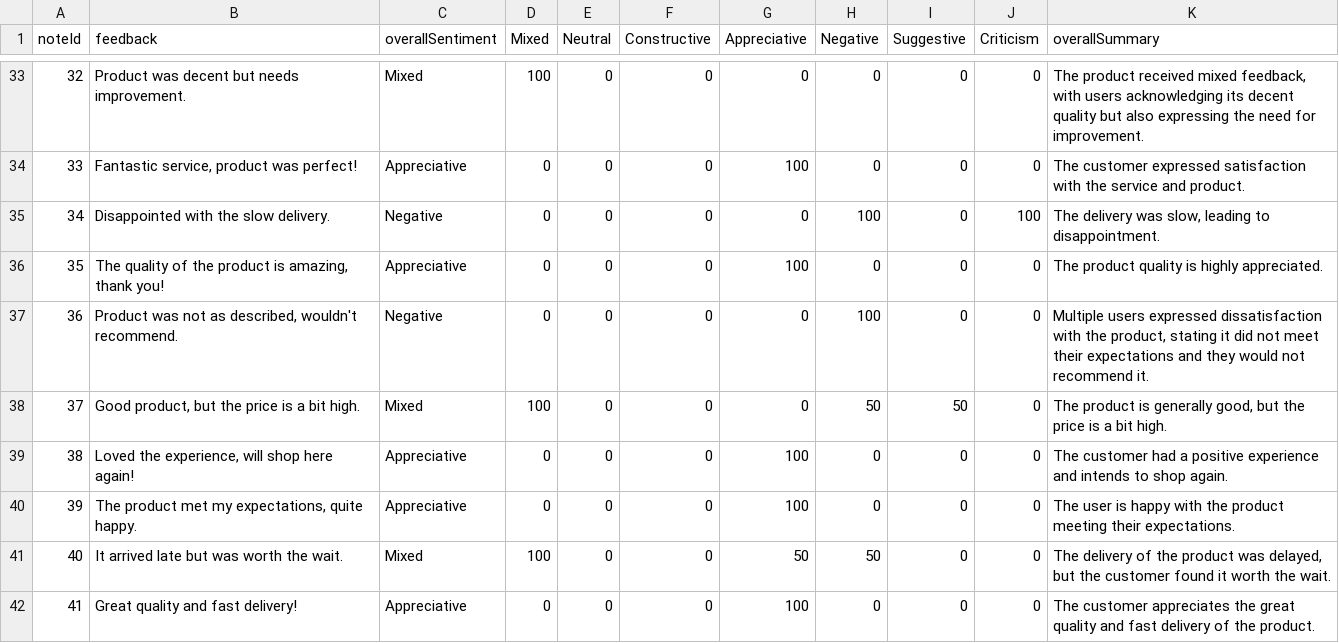
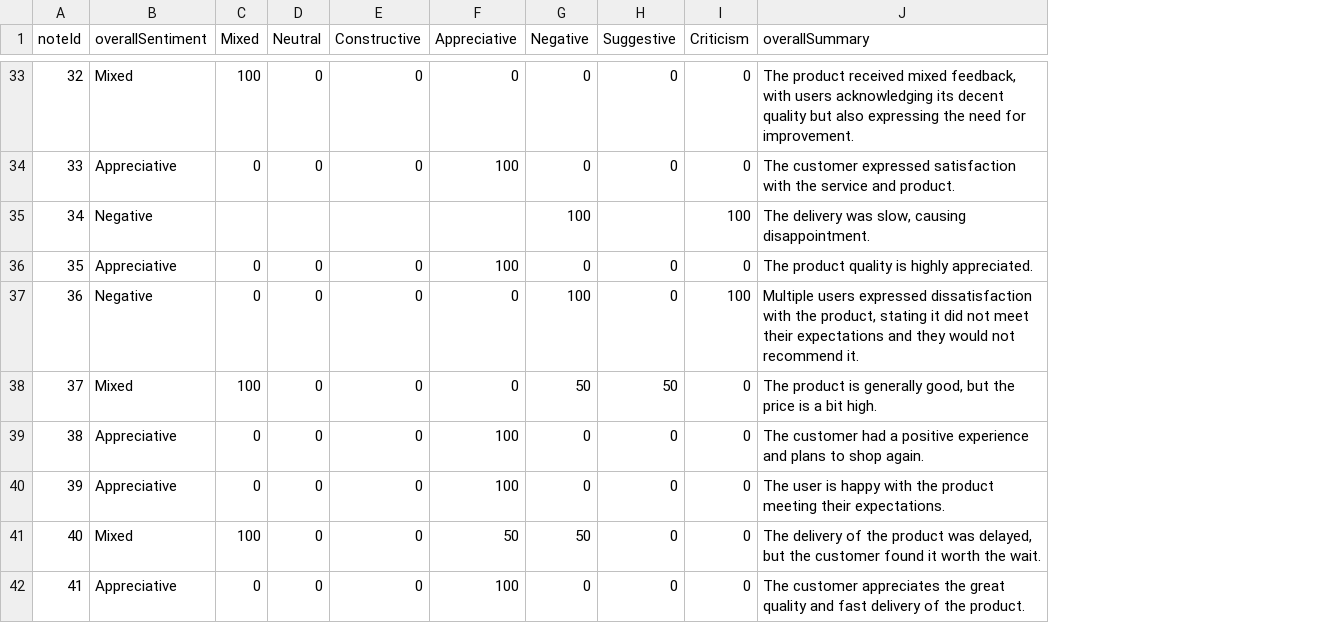
Before and after one commit to itsmesamir/feedback-analyzer, a CSV file: src/data/output.csv, drawn as a sheet; only a part is shown, gaps mark what is left out; removed rows and columns are numbered as before the commit, all else as after; the diff covers the shown part only; the diff names each change by its address in the sheet, - before the commit and + after, or states it on an @@ line.

Commit message:
Update the parser logic and implement handleWithRetry while analyzing feedback

```diff
--- a/src/data/output.csv
+++ b/src/data/output.csv
-column B (feedback), rows 33-42: Product was decent but needs improvement. | Fantastic service, product was perfect! | Disappointed with the slow delivery. | The quality of the product is amazing, thank you! | Product was not as described, wouldn't recommend. | Good product, but the price is a bit high. | Loved the experience, will shop here again! | The product met my expectations, quite happy. | It arrived late but was worth the wait. | Great quality and fast delivery!
-C35 (Mixed): 0
+C35 (Mixed): (empty)
-D35 (Neutral): 0
+D35 (Neutral): (empty)
-E35 (Constructive): 0
+E35 (Constructive): (empty)
-F35 (Appreciative): 0
+F35 (Appreciative): (empty)
-H35 (Suggestive): 0
+H35 (Suggestive): (empty)
-J35 (overallSummary): …was slow, leading to disappointment.
+J35 (overallSummary): …was slow, causing disappointment.
-I37 (Criticism): 0
+I37 (Criticism): 100
-J39 (overallSummary): …experience and intends to shop…
+J39 (overallSummary): …experience and plans to shop…
```
Also changed, not shown: 40 edited cells elsewhere in this file, 3 other files.
